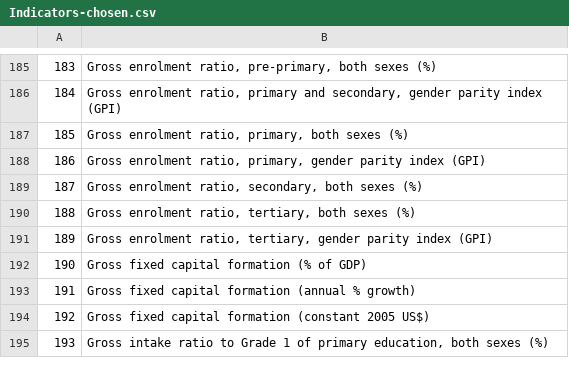
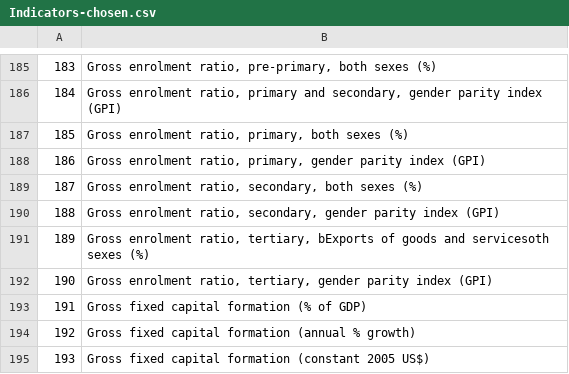
Before and after one commit to jaimevalero/world-development-indicators, a CSV file: jupyter/Indicators-chosen.csv, drawn as a sheet; only a part is shown, gaps mark what is left out; the shorter side is filled out with more unchanged rows; addresses are those after the commit; the diff names each change by its address in the sheet, - before the commit and + after, or states it on an @@ line.

Commit message:
Other models

```diff
--- a/jupyter/Indicators-chosen.csv
+++ b/jupyter/Indicators-chosen.csv
-B190: …enrolment ratio, tertiary, both sexes (%)
+B190: …enrolment ratio, secondary, gender parity index (GPI)
+row 191: 189 | Gross enrolment ratio, tertiary, bExports of goods and servicesoth sexes (%)
@@ column A renumbered from row 192 down @@
```
